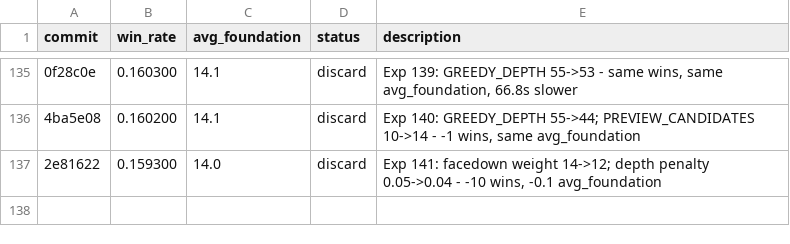
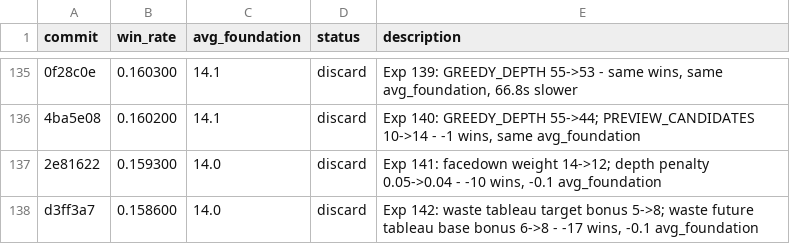
Before and after one commit to ridermw/autoresearch, a TSV file: autosolitaire/results.tsv, drawn as a sheet; only a part is shown, gaps mark what is left out; the diff names each change by its address in the sheet, - before the commit and + after, or states it on an @@ line.

```diff
--- a/autosolitaire/results.tsv
+++ b/autosolitaire/results.tsv
+row 138: d3ff3a7 | 0.158600 | 14.0 | discard | Exp 142: waste tableau target bonus 5->8; waste future tableau base bonus 6->8 - -17 wins, -0.1 avg_foundation
```
Also changed, not shown: 1 other file.
